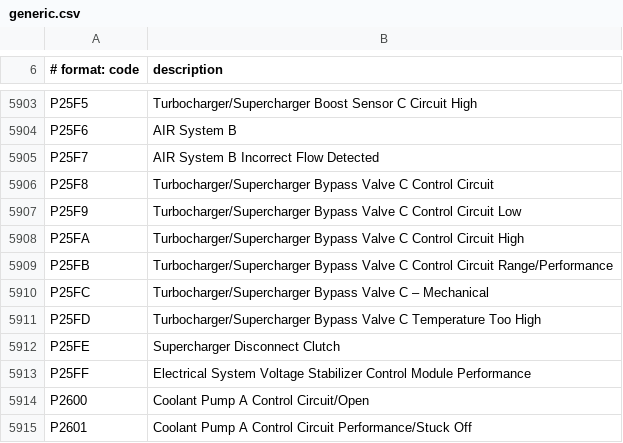
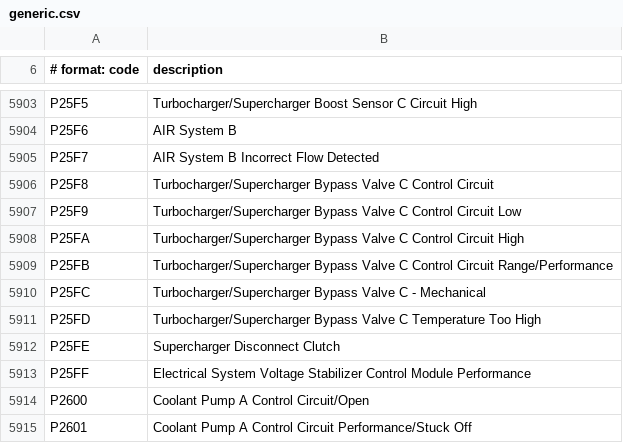
Before and after one commit to fallais/cargo, a CSV file: internal/dtc/data/generic.csv, drawn as a sheet; only a part is shown, gaps mark what is left out; the diff covers the shown part only.

```diff
--- a/internal/dtc/data/generic.csv
+++ b/internal/dtc/data/generic.csv
@@ -5909,3 +5909,3 @@ P25FA,Turbocharger/Supercharger Bypass Valve C Control Circuit High
 P25FB,Turbocharger/Supercharger Bypass Valve C Control Circuit Range/Performance
-P25FC,Turbocharger/Supercharger Bypass Valve C – Mechanical
+P25FC,Turbocharger/Supercharger Bypass Valve C - Mechanical
 P25FD,Turbocharger/Supercharger Bypass Valve C Temperature Too High
```
Also changed, not shown: 9 edited cells elsewhere in this file, internal/dtc/data/manufacturer.csv, 13 other files.
